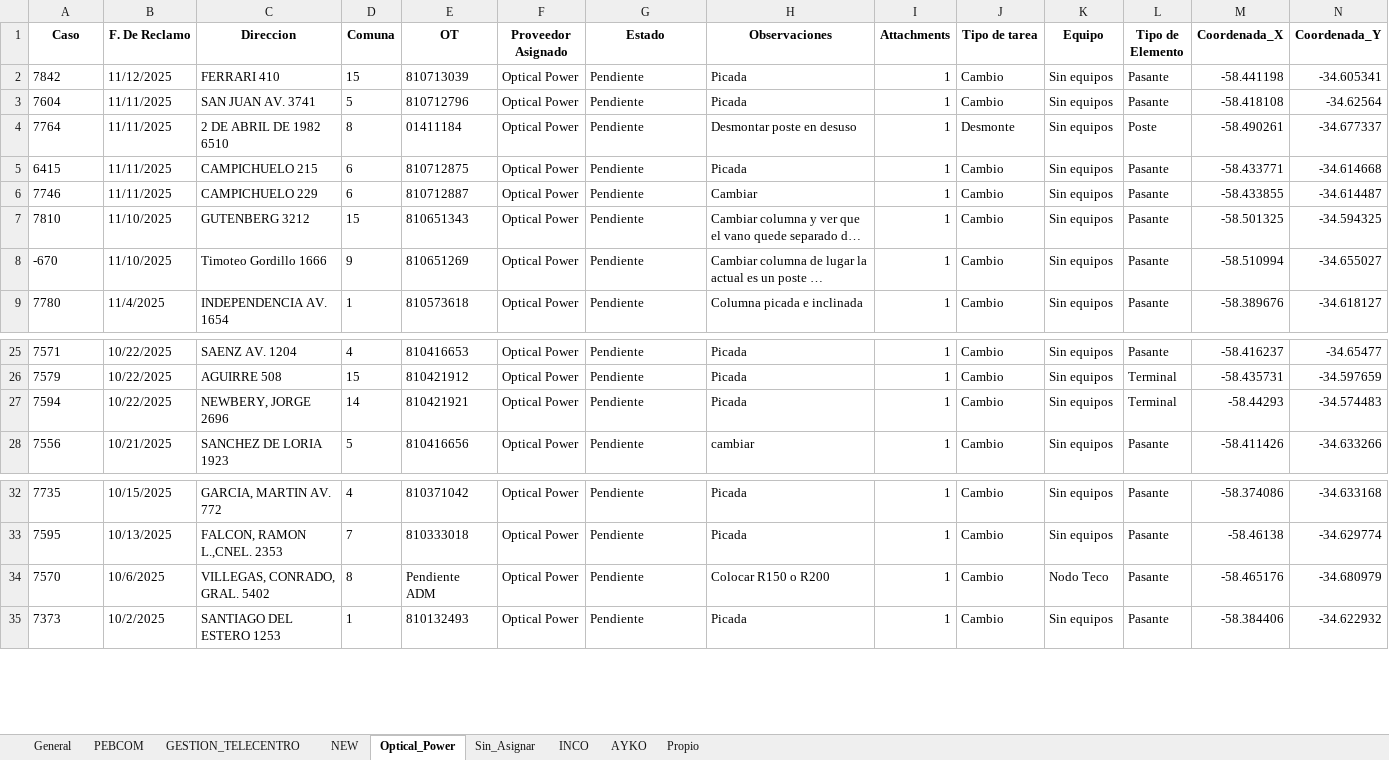
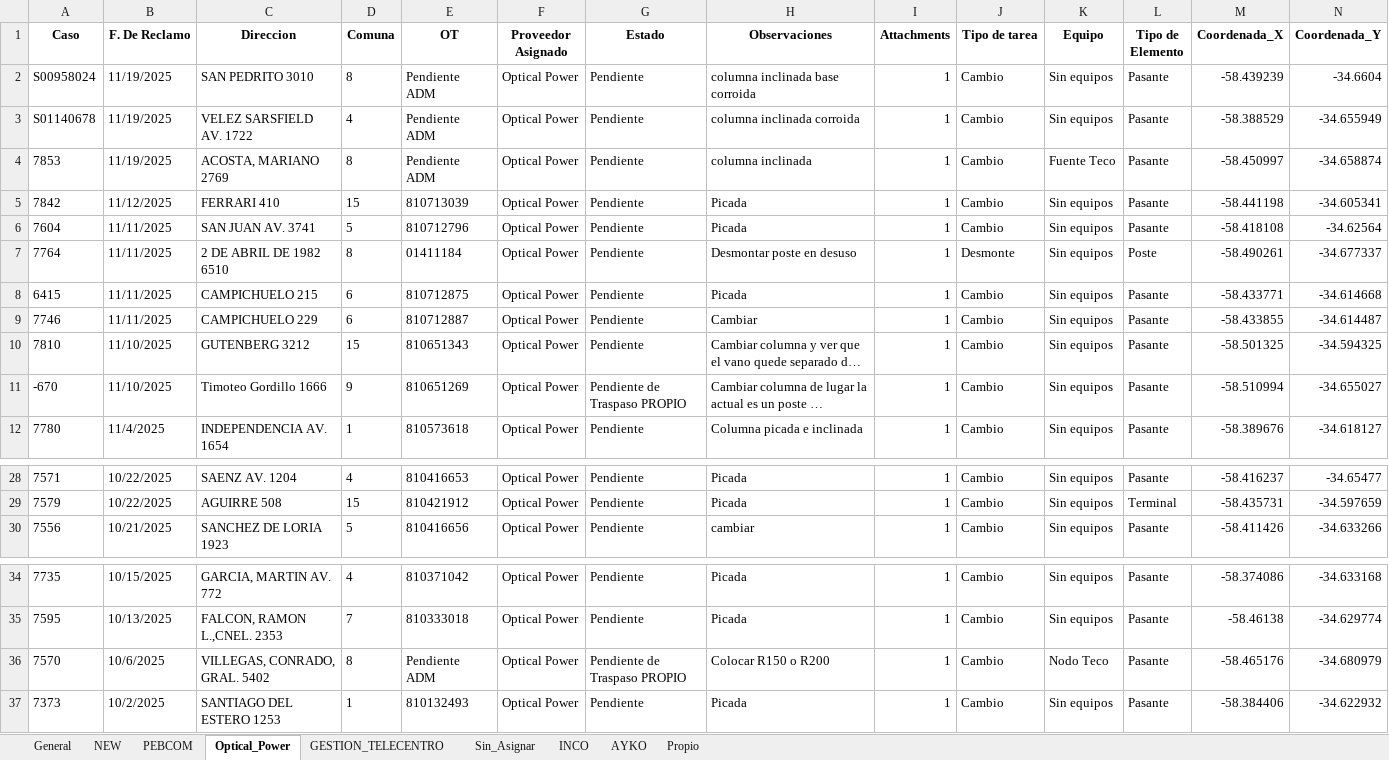
Before and after one commit to gestiondereclamosteco/pendientes_mantenimiento, an Excel workbook: mapa_interactivo.xlsx, sheet Optical_Power, drawn as a sheet; only a part is shown, gaps mark what is left out; long unchanged cells end in …; values as stored, in another font and other column widths than the file's, no borders; removed rows and columns are numbered as before the commit, all else as after; rows hold the shown columns only; the diff names each change by its address in the sheet, - before the commit and + after, or states it on an @@ line.

```diff
--- a/mapa_interactivo.xlsx (sheet Optical_Power)
+++ b/mapa_interactivo.xlsx (sheet Optical_Power)
@@ sheet tab order changed: General | NEW | PEBCOM | Optical_Power | GESTION_TELECENTRO | Sin_Asignar | INCO | AYKO | Propio @@
+row 2: S00958024 | 11/19/2025 | SAN PEDRITO 3010 | 8 | Pendiente ADM | Optical Power | Pendiente | columna inclinada base corroida | 1 | Cambio | Sin equipos | Pasante | -58.439239 | -34.6604
+row 3: S01140678 | 11/19/2025 | VELEZ SARSFIELD AV. 1722 | 4 | Pendiente ADM | Optical Power | Pendiente | columna inclinada corroida | 1 | Cambio | Sin equipos | Pasante | -58.388529 | -34.655949
+row 4: 7853 | 11/19/2025 | ACOSTA, MARIANO 2769 | 8 | Pendiente ADM | Optical Power | Pendiente | columna inclinada | 1 | Cambio | Fuente Teco | Pasante | -58.450997 | -34.658874
-G11 (Estado): Pendiente
+G11 (Estado): Pendiente de Traspaso PROPIO
-row 27: 7594 | 10/22/2025 | NEWBERY, JORGE 2696 | 14 | 810421921 | Optical Power | Pendiente | Picada | 1 | Cambio | Sin equipos | Terminal | -58.44293 | -34.574483
-G36 (Estado): Pendiente
+G36 (Estado): Pendiente de Traspaso PROPIO
```
Also changed, not shown: sheet General, sheet PEBCOM, sheet NEW, sheet Sin_Asignar, 1 other file.
